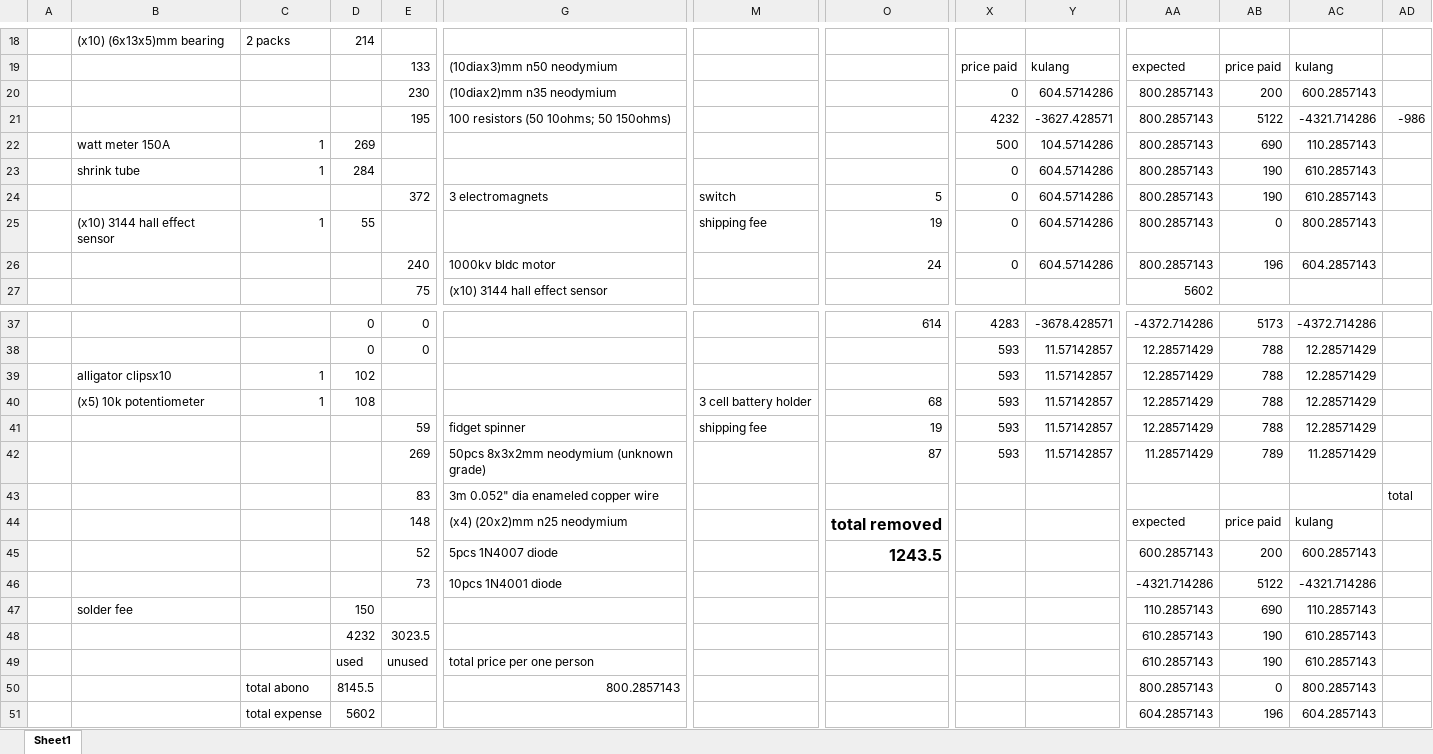
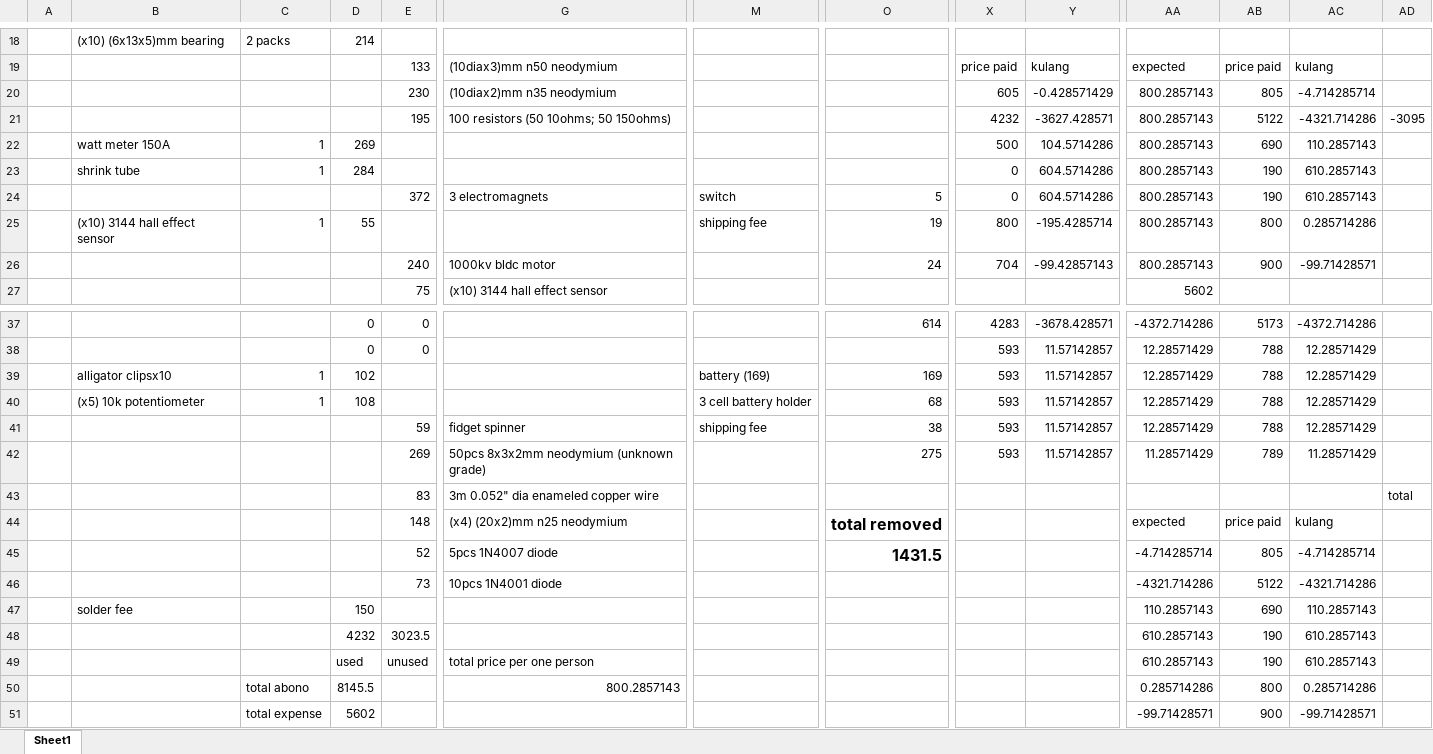
Before and after one commit to Jeo0/generotr, an Excel workbook: Documentations/bayad 1.xlsx, sheet Sheet1, drawn as a sheet; only a part is shown, gaps mark what is left out; values as stored, in another font and other column widths than the file's, no borders; removed rows and columns are numbered as before the commit, all else as after; rows hold the shown columns only; the diff names each change by its address in the sheet, - before the commit and + after, or states it on an @@ line.

```diff
--- a/Documentations/bayad 1.xlsx (sheet Sheet1)
+++ b/Documentations/bayad 1.xlsx (sheet Sheet1)
-X20: 0
+X20: 605
-Y20: 604.5714286
+Y20: -0.428571429
-AB20: 200
+AB20: 805
-AC20: 600.2857143
+AC20: -4.714285714
-AD21: -986
+AD21: -3095
-X25: 0
+X25: 800
-Y25: 604.5714286
+Y25: -195.4285714
-AB25: 0
+AB25: 800
-AC25: 800.2857143
+AC25: 0.285714286
-X26: 0
+X26: 704
-Y26: 604.5714286
+Y26: -99.42857143
-AB26: 196
+AB26: 900
-AC26: 604.2857143
+AC26: -99.71428571
-M39: (empty)
+M39: battery (169)
-O39: (empty)
+O39: 169
-O41: 19
+O41: 38
-O42: 87
+O42: 275
-row 45:  |  |  |  | 52 | 5pcs 1N4007 diode |  | 1243.5 |  |  | 600.2857143 | 200 | 600.2857143
+row 45:  |  |  |  | 52 | 5pcs 1N4007 diode |  | 1431.5 |  |  | -4.714285714 | 805 | -4.714285714
-AA50: 800.2857143
+AA50: 0.285714286
-AB50: 0
+AB50: 800
-AC50: 800.2857143
+AC50: 0.285714286
-row 51:  |  | total expense | 5602 |  |  |  |  |  |  | 604.2857143 | 196 | 604.2857143
+row 51:  |  | total expense | 5602 |  |  |  |  |  |  | -99.71428571 | 900 | -99.71428571
```
Also changed, not shown: Documentations/sequence.xlsx, 21 other files.
